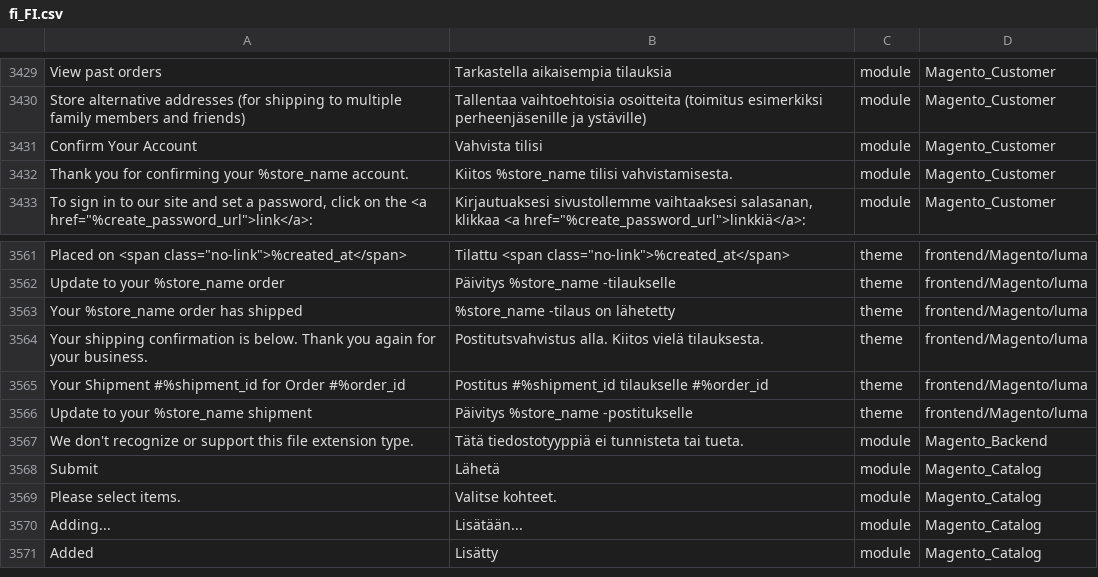
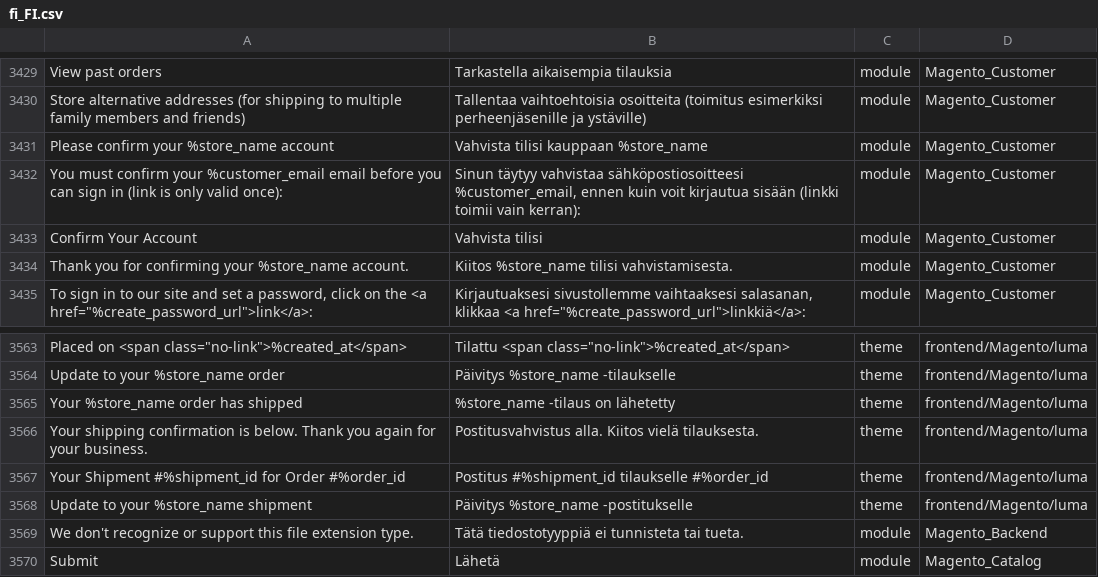
Before and after one commit to Magento2Translations/language_fi_fi, a CSV file: fi_FI.csv, drawn as a sheet; only a part is shown, gaps mark what is left out; the shorter side is filled out with more unchanged rows; addresses are those after the commit; the diff names each change by its address in the sheet, - before the commit and + after, or states it on an @@ line.

```diff
--- a/fi_FI.csv
+++ b/fi_FI.csv
+row 3431: Please confirm your %store_name account | Vahvista tilisi kauppaan %store_name | module | Magento_Customer
+row 3432: You must confirm your %customer_email email before you can sign in (link is only valid once): | Sinun täytyy vahvistaa sähköpostiosoitteesi %customer_email, ennen kuin voit kirjautua sisään (linkki toimii vain kerran): | module | Magento_Customer
-B3566: Postitutsvahvistus alla. Kiitos…
+B3566: Postitusvahvistus alla. Kiitos…
```
Also changed, not shown: 1 other file.
